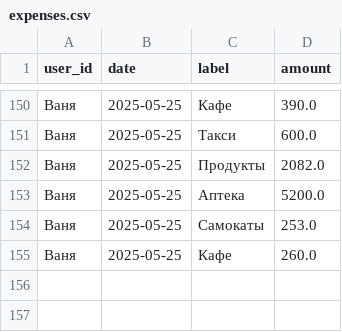
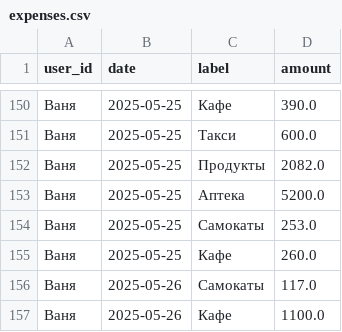
Before and after one commit to v0r0bi0v/Spending-Statistics, a CSV file: expenses.csv, drawn as a sheet; only a part is shown, gaps mark what is left out.

Commit message:
SPENDING AUTOCOMMIT 2025-05-26 01:07:31 UTC

```diff
--- a/expenses.csv
+++ b/expenses.csv
@@ -155 +155,3 @@ user_id,date,label,amount
 Ваня,2025-05-25,Кафе,260.0
+Ваня,2025-05-26,Самокаты,117.0
+Ваня,2025-05-26,Кафе,1100.0
```
